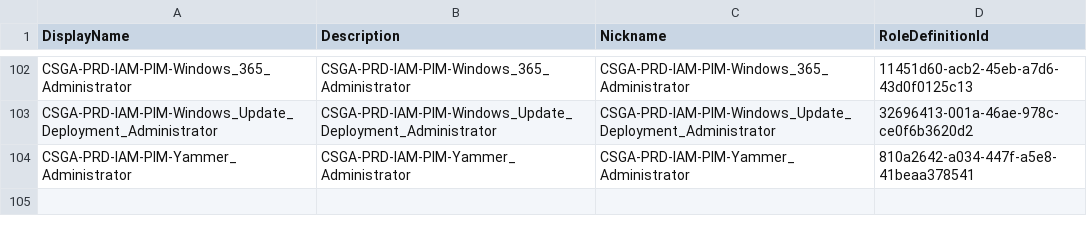
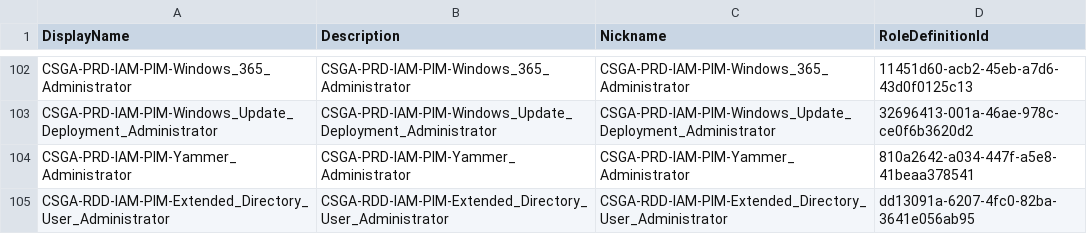
Before and after one commit to Quattro99/PowerShellScripts, a CSV file: Azure/Entra ID/Groups/PIMgroups.csv, drawn as a sheet; only a part is shown, gaps mark what is left out; the diff names each change by its address in the sheet, - before the commit and + after, or states it on an @@ line.

Commit message:
Update PIMgroups.csv

```diff
--- a/Azure/Entra ID/Groups/PIMgroups.csv
+++ b/Azure/Entra ID/Groups/PIMgroups.csv
+row 105: CSGA-RDD-IAM-PIM-Extended_Directory_User_Administrator | CSGA-RDD-IAM-PIM-Extended_Directory_User_Administrator | CSGA-RDD-IAM-PIM-Extended_Directory_User_Administrator | dd13091a-6207-4fc0-82ba-3641e056ab95
```
